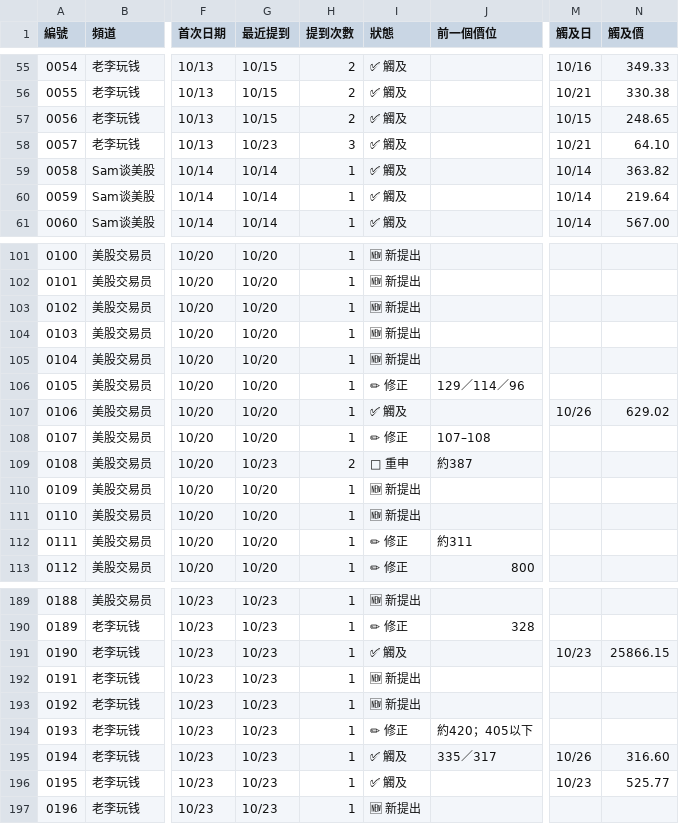
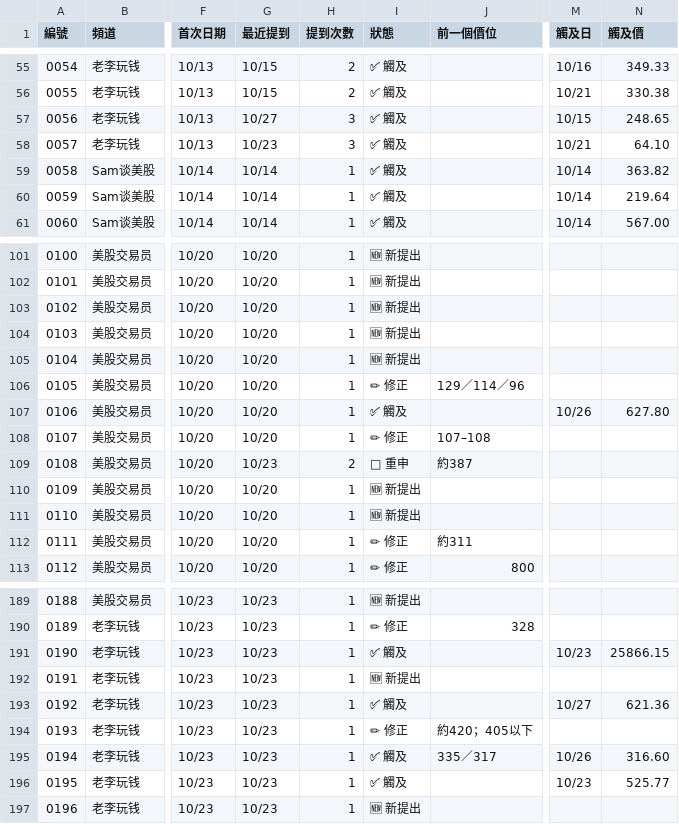
Before and after one commit to piercelee34-coder/pierce-stock-app, a CSV file: level-tracker.csv, drawn as a sheet; only a part is shown, gaps mark what is left out; the diff covers the shown part only; the diff names each change by its address in the sheet, - before the commit and + after, or states it on an @@ line.

Commit message:
更新 YT 頻道點位表 level-tracker.csv 2026-10-28

```diff
--- a/level-tracker.csv
+++ b/level-tracker.csv
-G57 (最近提到): 10/15
+G57 (最近提到): 10/27
-H57 (提到次數): 2
+H57 (提到次數): 3
-N107 (觸及價): 629.02
+N107 (觸及價): 627.80
-I193 (狀態): 🆕 新提出
+I193 (狀態): ✅ 觸及
-M193 (觸及日): (empty)
+M193 (觸及日): 10/27
-N193 (觸及價): (empty)
+N193 (觸及價): 621.36
```
Also changed, not shown: 4 added rows and 16 edited cells elsewhere in this file.
